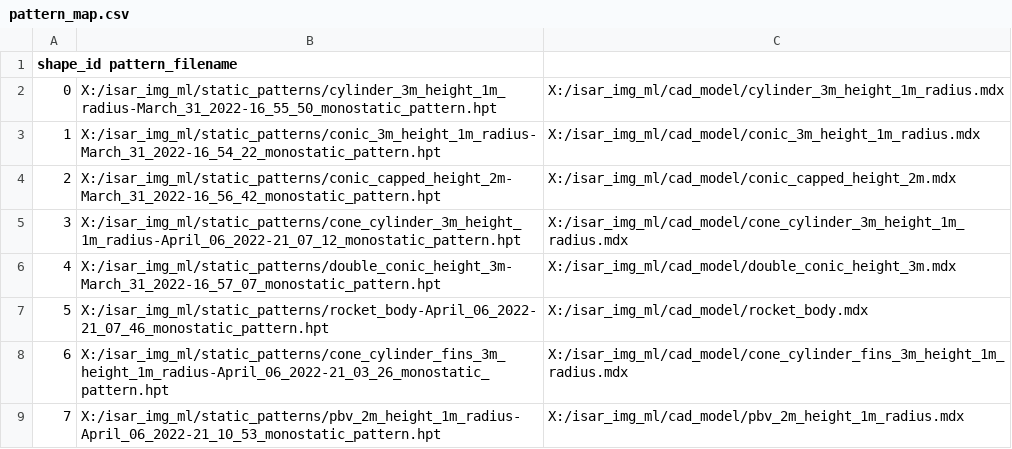
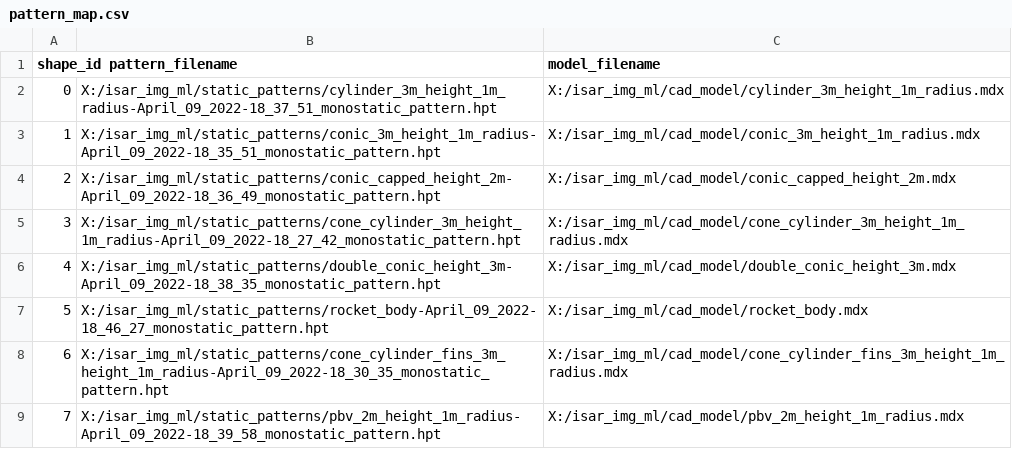
Before and after one commit to rarnold97/WSU, a CSV file: CS_7840/final_project/pattern_map.csv, drawn as a sheet.

Commit message:
finished the project. ML model did not converge.  Data generation services and database were successful.

```diff
--- a/CS_7840/final_project/pattern_map.csv
+++ b/CS_7840/final_project/pattern_map.csv
@@ -1,9 +1,9 @@
-shape_id pattern_filename
-0,X:/isar_img_ml/static_patterns/cylinder_3m_height_1m_radius-March_31_2022-16_55_50_monostatic_pattern.hpt,X:/isar_img_ml/cad_model/cylinder_3m_height_1m_radius.mdx
-1,X:/isar_img_ml/static_patterns/conic_3m_height_1m_radius-March_31_2022-16_54_22_monostatic_pattern.hpt,X:/isar_img_ml/cad_model/conic_3m_height_1m_radius.mdx
-2,X:/isar_img_ml/static_patterns/conic_capped_height_2m-March_31_2022-16_56_42_monostatic_pattern.hpt,X:/isar_img_ml/cad_model/conic_capped_height_2m.mdx
-3,X:/isar_img_ml/static_patterns/cone_cylinder_3m_height_1m_radius-April_06_2022-21_07_12_monostatic_pattern.hpt,X:/isar_img_ml/cad_model/cone_cylinder_3m_height_1m_radius.mdx
-4,X:/isar_img_ml/static_patterns/double_conic_height_3m-March_31_2022-16_57_07_monostatic_pattern.hpt,X:/isar_img_ml/cad_model/double_conic_height_3m.mdx
-5,X:/isar_img_ml/static_patterns/rocket_body-April_06_2022-21_07_46_monostatic_pattern.hpt,X:/isar_img_ml/cad_model/rocket_body.mdx
-6,X:/isar_img_ml/static_patterns/cone_cylinder_fins_3m_height_1m_radius-April_06_2022-21_03_26_monostatic_pattern.hpt,X:/isar_img_ml/cad_model/cone_cylinder_fins_3m_height_1m_radius.mdx
-7,X:/isar_img_ml/static_patterns/pbv_2m_height_1m_radius-April_06_2022-21_10_53_monostatic_pattern.hpt,X:/isar_img_ml/cad_model/pbv_2m_height_1m_radius.mdx
+shape_id pattern_filename,,model_filename
+0,X:/isar_img_ml/static_patterns/cylinder_3m_height_1m_radius-April_09_2022-18_37_51_monostatic_pattern.hpt,X:/isar_img_ml/cad_model/cylinder_3m_height_1m_radius.mdx
+1,X:/isar_img_ml/static_patterns/conic_3m_height_1m_radius-April_09_2022-18_35_51_monostatic_pattern.hpt,X:/isar_img_ml/cad_model/conic_3m_height_1m_radius.mdx
+2,X:/isar_img_ml/static_patterns/conic_capped_height_2m-April_09_2022-18_36_49_monostatic_pattern.hpt,X:/isar_img_ml/cad_model/conic_capped_height_2m.mdx
+3,X:/isar_img_ml/static_patterns/cone_cylinder_3m_height_1m_radius-April_09_2022-18_27_42_monostatic_pattern.hpt,X:/isar_img_ml/cad_model/cone_cylinder_3m_height_1m_radius.mdx
+4,X:/isar_img_ml/static_patterns/double_conic_height_3m-April_09_2022-18_38_35_monostatic_pattern.hpt,X:/isar_img_ml/cad_model/double_conic_height_3m.mdx
+5,X:/isar_img_ml/static_patterns/rocket_body-April_09_2022-18_46_27_monostatic_pattern.hpt,X:/isar_img_ml/cad_model/rocket_body.mdx
+6,X:/isar_img_ml/static_patterns/cone_cylinder_fins_3m_height_1m_radius-April_09_2022-18_30_35_monostatic_pattern.hpt,X:/isar_img_ml/cad_model/cone_cylinder_fins_3m_height_1m_radius.mdx
+7,X:/isar_img_ml/static_patterns/pbv_2m_height_1m_radius-April_09_2022-18_39_58_monostatic_pattern.hpt,X:/isar_img_ml/cad_model/pbv_2m_height_1m_radius.mdx
```
Also changed, not shown: 12 other files.
